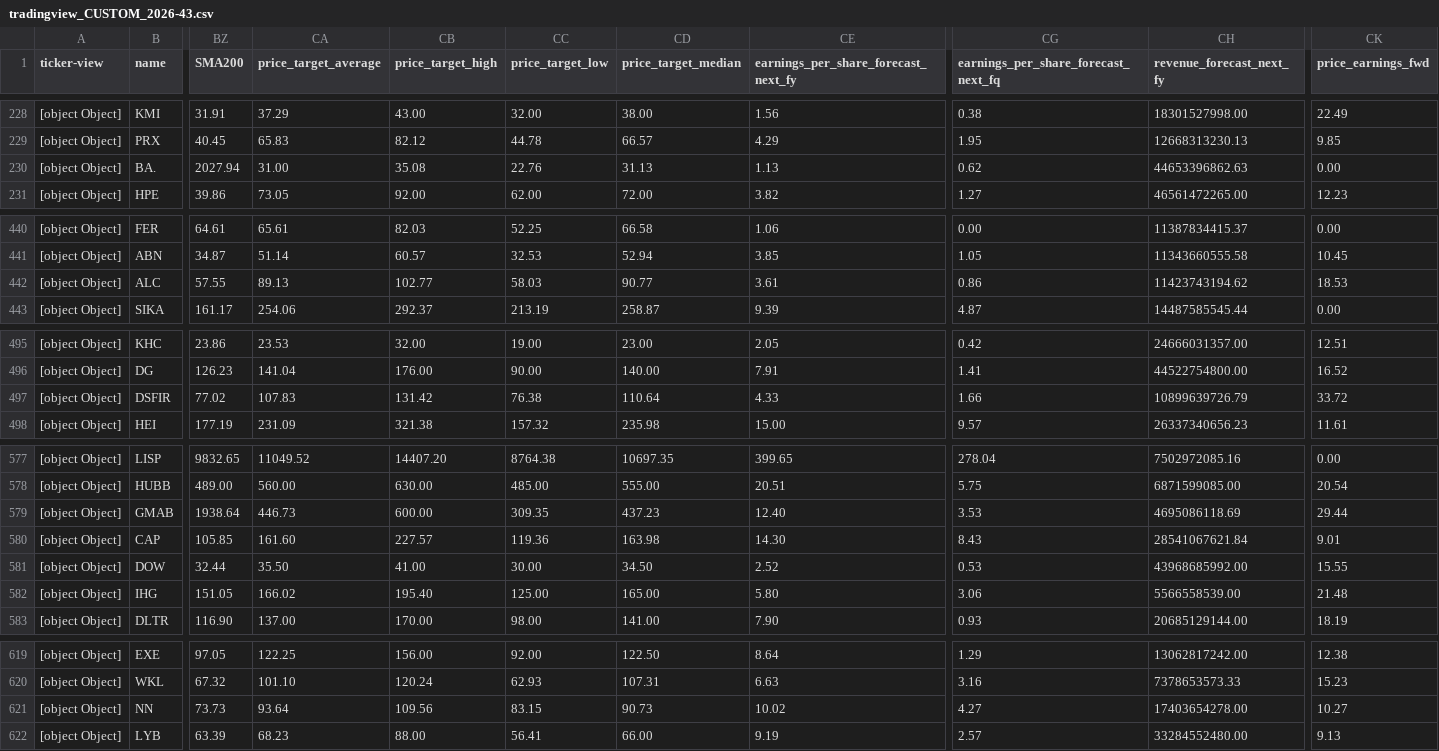
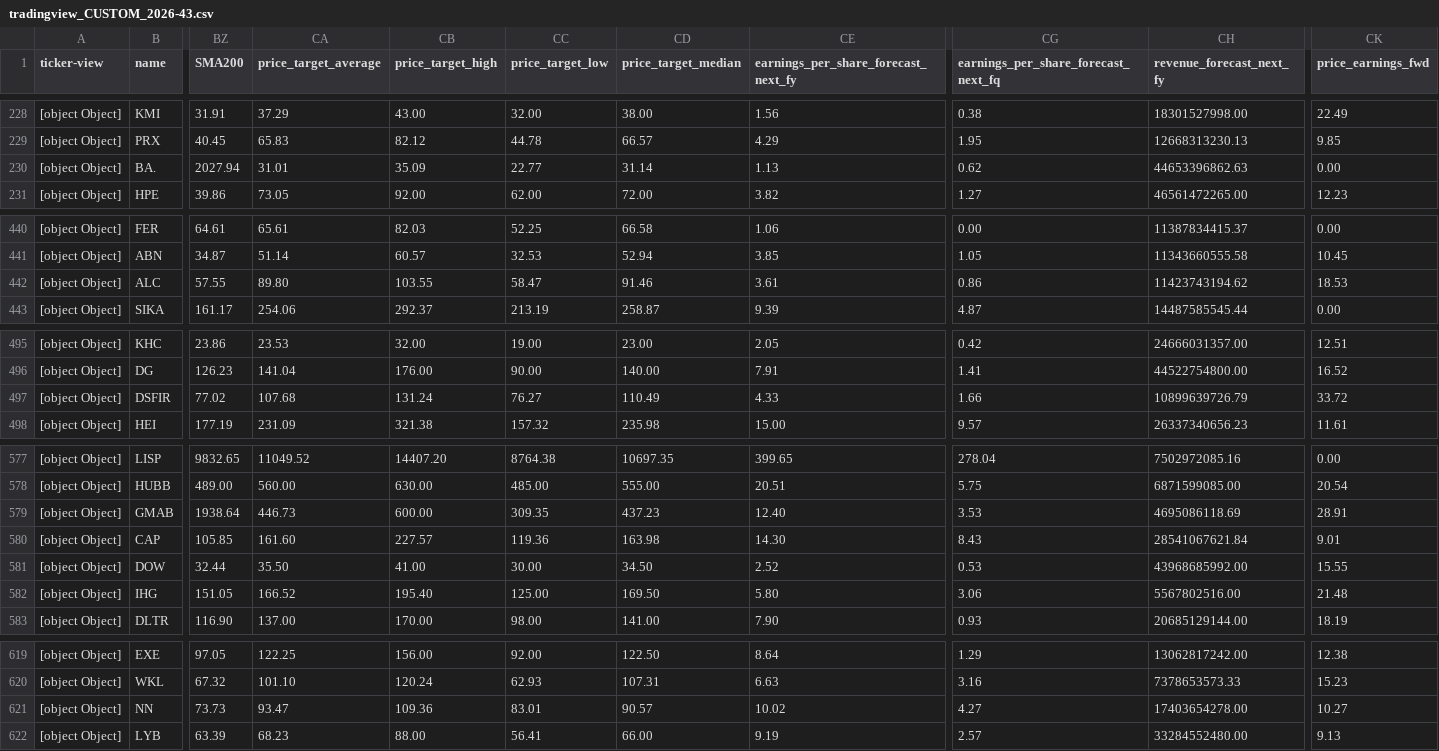
Before and after one commit to amonbts/stock, a CSV file: storage/tradingview_CUSTOM_2026-43.csv, drawn as a sheet; only a part is shown, gaps mark what is left out; the diff covers the shown part only; the diff names each change by its address in the sheet, - before the commit and + after, or states it on an @@ line.

```diff
--- a/storage/tradingview_CUSTOM_2026-43.csv
+++ b/storage/tradingview_CUSTOM_2026-43.csv
-CA230 (price_target_average): 31.00
+CA230 (price_target_average): 31.01
-CB230 (price_target_high): 35.08
+CB230 (price_target_high): 35.09
-CC230 (price_target_low): 22.76
+CC230 (price_target_low): 22.77
-CD230 (price_target_median): 31.13
+CD230 (price_target_median): 31.14
-CA442 (price_target_average): 89.13
+CA442 (price_target_average): 89.80
-CB442 (price_target_high): 102.77
+CB442 (price_target_high): 103.55
-CC442 (price_target_low): 58.03
+CC442 (price_target_low): 58.47
-CD442 (price_target_median): 90.77
+CD442 (price_target_median): 91.46
-CA497 (price_target_average): 107.83
+CA497 (price_target_average): 107.68
-CB497 (price_target_high): 131.42
+CB497 (price_target_high): 131.24
-CC497 (price_target_low): 76.38
+CC497 (price_target_low): 76.27
-CD497 (price_target_median): 110.64
+CD497 (price_target_median): 110.49
-CK579 (price_earnings_fwd): 29.44
+CK579 (price_earnings_fwd): 28.91
-CA582 (price_target_average): 166.02
+CA582 (price_target_average): 166.52
-CD582 (price_target_median): 165.00
+CD582 (price_target_median): 169.50
-CH582 (revenue_forecast_next_fy): 5566558539.00
+CH582 (revenue_forecast_next_fy): 5567802516.00
-CA621 (price_target_average): 93.64
+CA621 (price_target_average): 93.47
-CB621 (price_target_high): 109.56
+CB621 (price_target_high): 109.36
-CC621 (price_target_low): 83.15
+CC621 (price_target_low): 83.01
-CD621 (price_target_median): 90.73
+CD621 (price_target_median): 90.57
```
Also changed, not shown: 85 edited cells elsewhere in this file, 1 other file.
